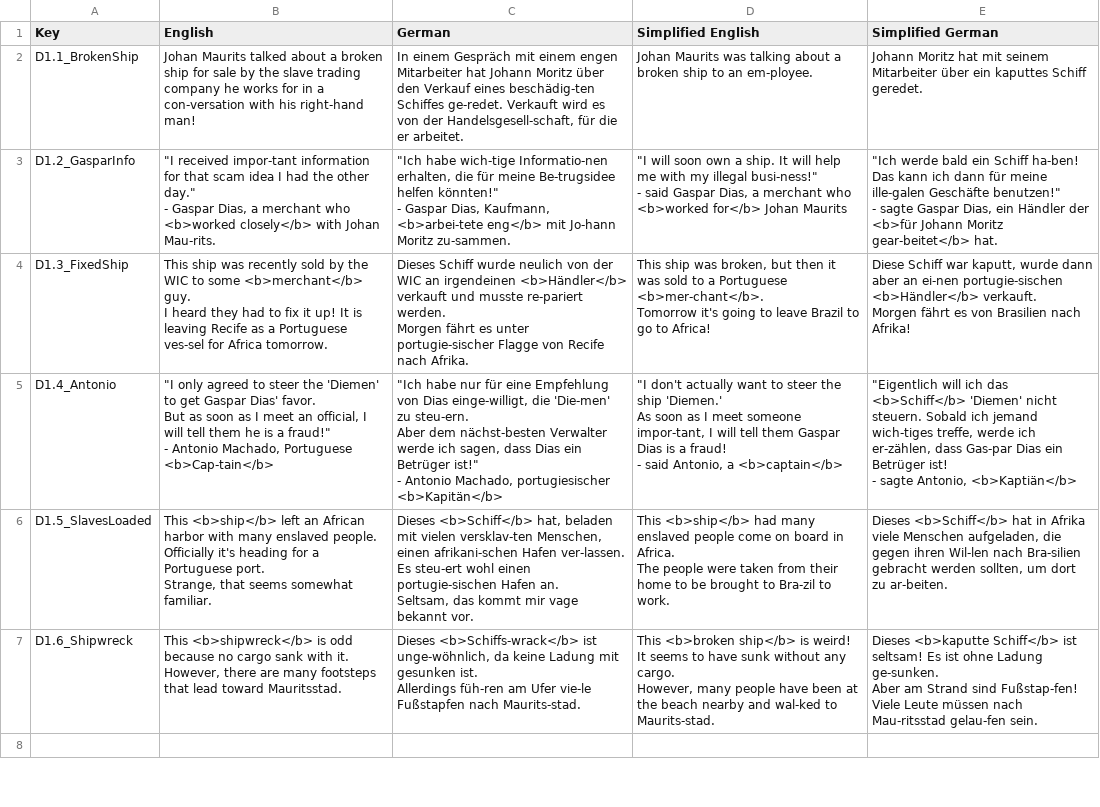
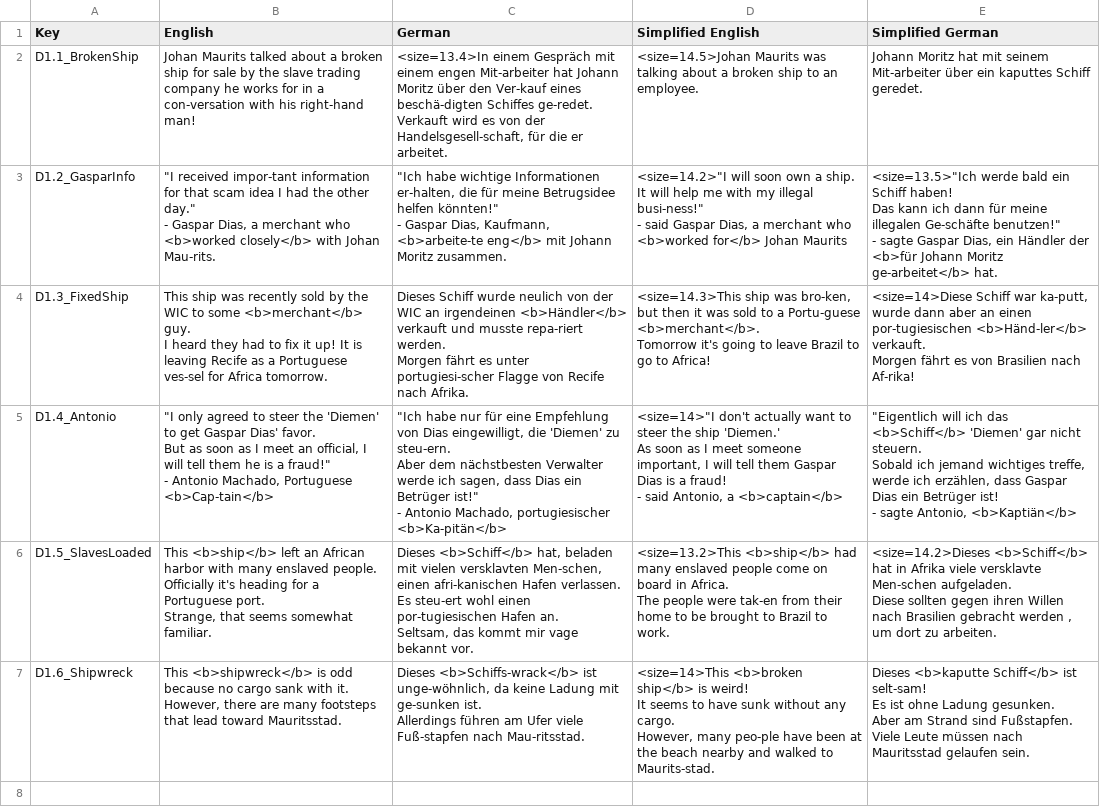
Before and after one commit to JeldrikGaal/SLM, a CSV file: Assets/SimpleLocalization/Resources/Localization/MG 2.csv, drawn as a sheet; only a part is shown; ↵ is a line break in a cell; the diff covers the shown part only; the diff names each change by its address in the sheet, - before the commit and + after, or states it on an @@ line.

```diff
--- a/Assets/SimpleLocalization/Resources/Localization/MG 2.csv
+++ b/Assets/SimpleLocalization/Resources/Localization/MG 2.csv
-C2 (German): In einem Gespräch mit einem engen Mitarbeiter hat Johann Moritz über den Verkauf eines beschädig-ten Schiffes ge-redet.…
+C2 (German): <size=13.4>In einem Gespräch mit einem engen Mit-arbeiter hat Johann Moritz über den Ver-kauf eines beschä-digten Schiffes ge-redet.…
-D2 (Simplified English): Johan Maurits was talking about a broken ship to an em-ployee.
+D2 (Simplified English): <size=14.5>Johan Maurits was talking about a broken ship to an employee.
-E2 (Simplified German): …mit seinem Mitarbeiter über ein…
+E2 (Simplified German): …mit seinem Mit-arbeiter über ein…
-C3 (German): "Ich habe wich-tige Informatio-nen erhalten, die für meine Be-trugsidee helfen könnten!" ↵ - Gaspar Dias, Kaufmann, <b>arbei-tete eng</b> mit Jo-hann Moritz zu-sammen.
+C3 (German): "Ich habe wichtige Informationen er-halten, die für meine Betrugsidee helfen könnten!" ↵ - Gaspar Dias, Kaufmann, <b>arbeite-te eng</b> mit Johann Moritz zusammen.
-D3 (Simplified English): "I will soon…
+D3 (Simplified English): <size=14.2>"I will soon…
-E3 (Simplified German): "Ich werde bald ein Schiff ha-ben! ↵ Das kann ich dann für meine ille-galen Geschäfte benutzen!" ↵ - sagte Gaspar Dias, ein Händler der <b>für Johann Moritz gear-beitet</b> hat.
+E3 (Simplified German): <size=13.5>"Ich werde bald ein Schiff haben! ↵ Das kann ich dann für meine illegalen Ge-schäfte benutzen!" ↵ - sagte Gaspar Dias, ein Händler der <b>für Johann Moritz ge-arbeitet</b> hat.
-C4 (German): …und musste re-pariert werden. ↵ Morgen fährt es unter portugie-sischer Flagge von…
+C4 (German): …und musste repa-riert werden. ↵ Morgen fährt es unter portugiesi-scher Flagge von…
-D4 (Simplified English): This ship was broken, but then it was sold to a Portuguese <b>mer-chant</b>. ↵ Tomorrow it's…
+D4 (Simplified English): <size=14.3>This ship was bro-ken, but then it was sold to a Portu-guese <b>merchant</b>. ↵ Tomorrow it's…
-E4 (Simplified German): Diese Schiff war kaputt, wurde dann aber an ei-nen portugie-sischen <b>Händler</b> verkauft. ↵ Morgen fährt es von Brasilien nach Afrika!
+E4 (Simplified German): <size=14>Diese Schiff war ka-putt, wurde dann aber an einen por-tugiesischen <b>Händ-ler</b> verkauft. ↵ Morgen fährt es von Brasilien nach Af-rika!
-C5 (German): …von Dias einge-willigt, die 'Die-men' zu steu-ern. ↵ Aber dem nächst-besten Verwalter werde ich sagen, dass Dias ein Betrüger ist!" ↵ - Antonio Machado, portugiesischer <b>Kapitän</b>
+C5 (German): …von Dias eingewilligt, die 'Diemen' zu steu-ern. ↵ Aber dem nächstbesten Verwalter werde ich sagen, dass Dias ein Betrüger ist!" ↵ - Antonio Machado, portugiesischer <b>Ka-pitän</b>
-D5 (Simplified English): "I don't actually want to steer the ship 'Diemen.' ↵ As soon as I meet someone impor-tant, I will…
+D5 (Simplified English): <size=14>"I don't actually want to steer the ship 'Diemen.' ↵ As soon as I meet someone important, I will…
-E5 (Simplified German): …<b>Schiff</b> 'Diemen' nicht steuern. Sobald ich jemand wich-tiges treffe, werde ich er-zählen, dass Gas-par Dias ein…
+E5 (Simplified German): …<b>Schiff</b> 'Diemen' gar nicht steuern. ↵ Sobald ich jemand wichtiges treffe, werde ich erzählen, dass Gaspar Dias ein…
-C6 (German): …mit vielen versklav-ten Menschen, einen afrikani-schen Hafen ver-lassen. Es steu-ert wohl einen portugie-sischen Hafen an.…
+C6 (German): …mit vielen versklavten Men-schen, einen afri-kanischen Hafen verlassen. Es steu-ert wohl einen por-tugiesischen Hafen an.…
-D6 (Simplified English): This <b>ship</b> had many enslaved people come on board in Africa. ↵ The people were taken from their home to be brought to Bra-zil to work.
+D6 (Simplified English): <size=13.2>This <b>ship</b> had many enslaved people come on board in Africa. ↵ The people were tak-en from their home to be brought to Brazil to work.
-E6 (Simplified German): Dieses <b>Schiff</b> hat in Afrika viele Menschen aufgeladen, die gegen ihren Wil-len nach Bra-silien gebracht werden sollten, um dort zu ar-beiten.
+E6 (Simplified German): <size=14.2>Dieses <b>Schiff</b> hat in Afrika viele versklavte Men-schen aufgeladen. ↵ Diese sollten gegen ihren Willen nach Brasilien gebracht werden , um dort zu arbeiten.
-C7 (German): …Ladung mit gesunken ist. ↵ Allerdings füh-ren am Ufer vie-le Fußstapfen nach Maurits-stad.
+C7 (German): …Ladung mit ge-sunken ist. ↵ Allerdings führen am Ufer viele Fuß-stapfen nach Mau-ritsstad.
-D7 (Simplified English): This <b>broken ship</b> is weird! ↵ It seems to have sunk without any cargo. ↵ However, many people have been at the beach nearby and wal-ked to Maurits-stad.
+D7 (Simplified English): <size=14>This <b>broken ship</b> is weird! ↵ It seems to have sunk without any cargo. ↵ However, many peo-ple have been at the beach nearby and walked to Maurits-stad.
-E7 (Simplified German): …Schiff</b> ist seltsam! Es ist ohne Ladung ge-sunken. ↵ Aber am Strand sind Fußstap-fen! Viele Leute müssen nach Mau-ritsstad gelau-fen sein.
+E7 (Simplified German): …Schiff</b> ist selt-sam! ↵ Es ist ohne Ladung gesunken. ↵ Aber am Strand sind Fußstapfen. Viele Leute müssen nach Mauritsstad gelaufen sein.
```
Also changed, not shown: 55 edited cells elsewhere in this file, Assets/SimpleLocalization/Resources/Localization/MG 1.csv, Assets/SimpleLocalization/Resources/Localization/Menu.csv, 2 other files.
